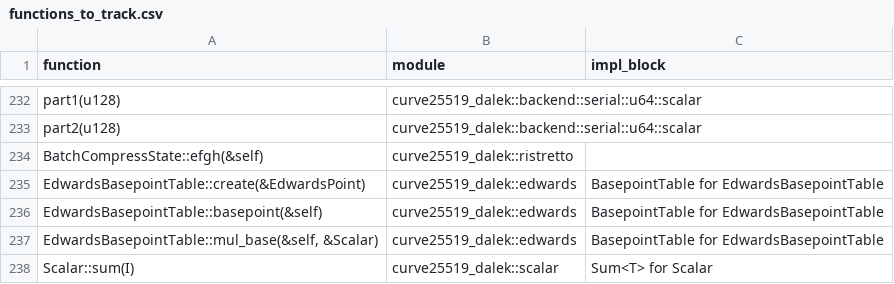
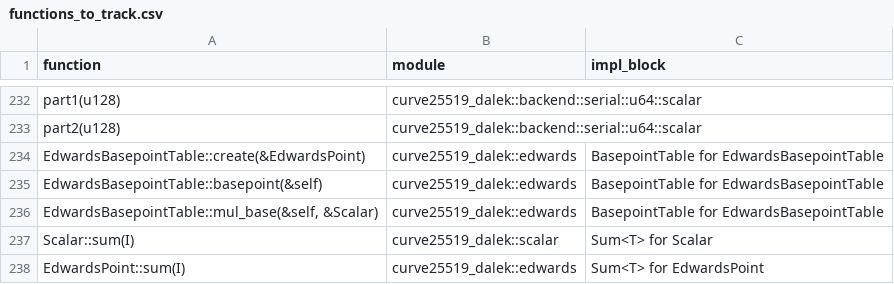
Before and after one commit to Beneficial-AI-Foundation/dalek-lite, a CSV file: functions_to_track.csv, drawn as a sheet; only a part is shown, gaps mark what is left out; the shorter side is filled out with more unchanged rows.

Commit message:
Address additional Copilot comments
- Remove duplicate BatchCompressState::efgh entry from CSV
- Fix misleading comment about lifetime cleanup in extract_impl_signature

```diff
--- a/functions_to_track.csv
+++ b/functions_to_track.csv
@@ -233,3 +233,2 @@ part1(u128),curve25519_dalek::backend::serial::u64::scalar,
 part2(u128),curve25519_dalek::backend::serial::u64::scalar,
-BatchCompressState::efgh(&self),curve25519_dalek::ristretto,
 EdwardsBasepointTable::create(&EdwardsPoint),curve25519_dalek::edwards,BasepointTable for EdwardsBasepointTable
```
Also changed, not shown: 1 other file.
